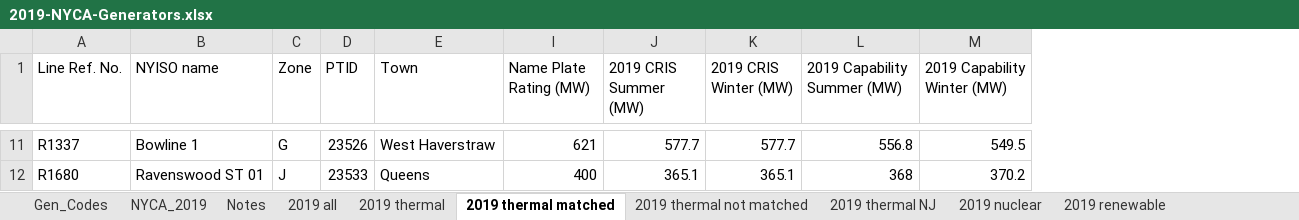
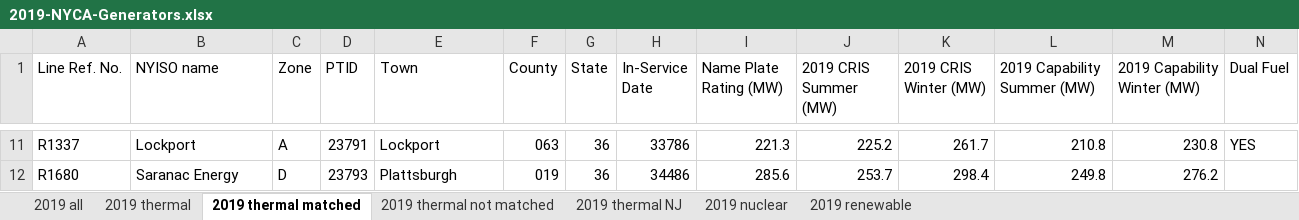
Before and after one commit to boyuan276/ny_academic_model, an Excel workbook: SimpleNet/Data/2019-NYCA-Generators.xlsx, sheet 2019 thermal matched, drawn as a sheet; only a part is shown, gaps mark what is left out; values as stored, in another font and other column widths than the file's, no cell formats; the diff covers the shown part only; the diff names each change by its address in the sheet, - before the commit and + after, or states it on an @@ line.

```diff
--- a/SimpleNet/Data/2019-NYCA-Generators.xlsx (sheet 2019 thermal matched)
+++ b/SimpleNet/Data/2019-NYCA-Generators.xlsx (sheet 2019 thermal matched)
-sheet tab: Gen_Codes
-sheet tab: NYCA_2019
-sheet tab: Notes
@@ column F (County) unhidden, rows 11-12: 063 | 019 @@
@@ column G (State) unhidden, rows 11-12: 36 | 36 @@
@@ column H (In-Service Date) unhidden, rows 11-12: 33786 | 34486 @@
@@ column N (Dual Fuel) unhidden, row 11: YES @@
-B11 (NYISO name): Bowline 1
+B11 (NYISO name): Lockport
-C11 (Zone): G
+C11 (Zone): A
-D11 (PTID): 23526
+D11 (PTID): 23791
-E11 (Town): West Haverstraw
+E11 (Town): Lockport
-I11 (Name Plate Rating (MW)): 621
+I11 (Name Plate Rating (MW)): 221.3
-J11 (2019 CRIS Summer (MW)): 577.7
+J11 (2019 CRIS Summer (MW)): 225.2
-K11 (2019 CRIS Winter (MW)): 577.7
+K11 (2019 CRIS Winter (MW)): 261.7
-L11 (2019 Capability Summer (MW)): 556.8
+L11 (2019 Capability Summer (MW)): 210.8
-M11 (2019 Capability Winter (MW)): 549.5
+M11 (2019 Capability Winter (MW)): 230.8
-B12 (NYISO name): Ravenswood ST 01
+B12 (NYISO name): Saranac Energy
-C12 (Zone): J
+C12 (Zone): D
-D12 (PTID): 23533
+D12 (PTID): 23793
-E12 (Town): Queens
+E12 (Town): Plattsburgh
-I12 (Name Plate Rating (MW)): 400
+I12 (Name Plate Rating (MW)): 285.6
-J12 (2019 CRIS Summer (MW)): 365.1
+J12 (2019 CRIS Summer (MW)): 253.7
-K12 (2019 CRIS Winter (MW)): 365.1
+K12 (2019 CRIS Winter (MW)): 298.4
-L12 (2019 Capability Summer (MW)): 368
+L12 (2019 Capability Summer (MW)): 249.8
-M12 (2019 Capability Winter (MW)): 370.2
+M12 (2019 Capability Winter (MW)): 276.2
```
Also changed, not shown: 1722 edited cells elsewhere in this sheet, sheet 2019 thermal, sheet 2019 nuclear, sheet 2019 thermal NJ, sheet 2019 renewable, sheet 2019 all, sheet 2019 thermal not matched, cell formats, hidden cells, data/EPA_AMPD/2019_renewable_utilities.xlsx, 9 other files.
